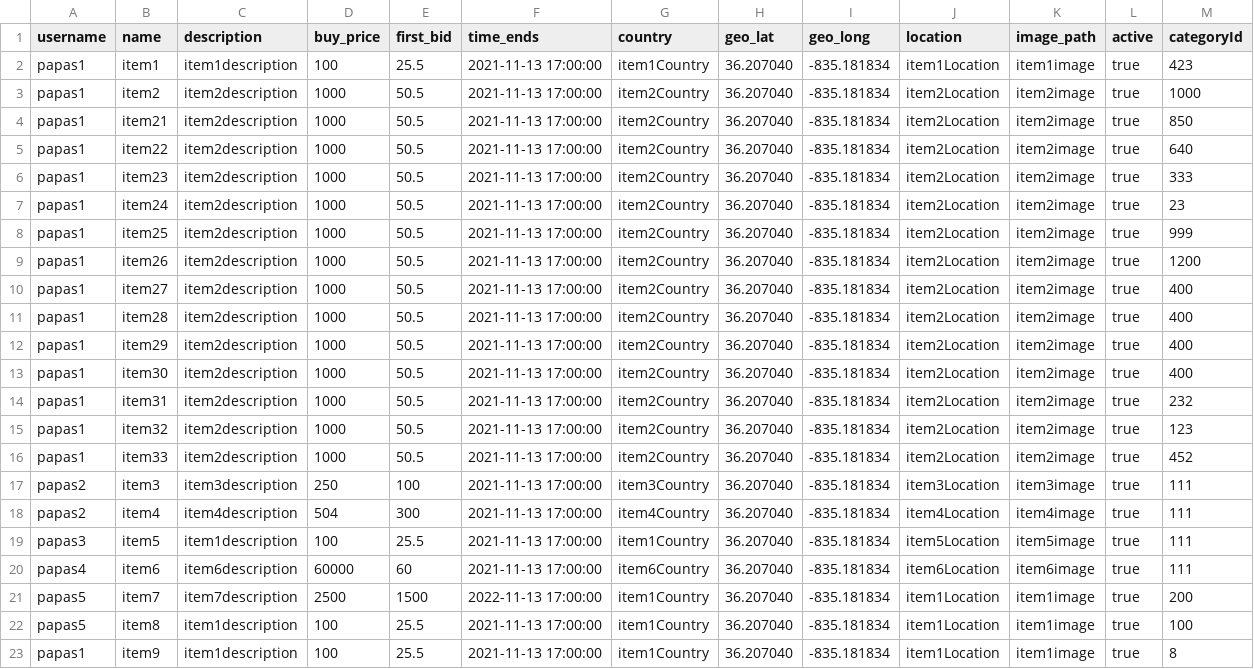
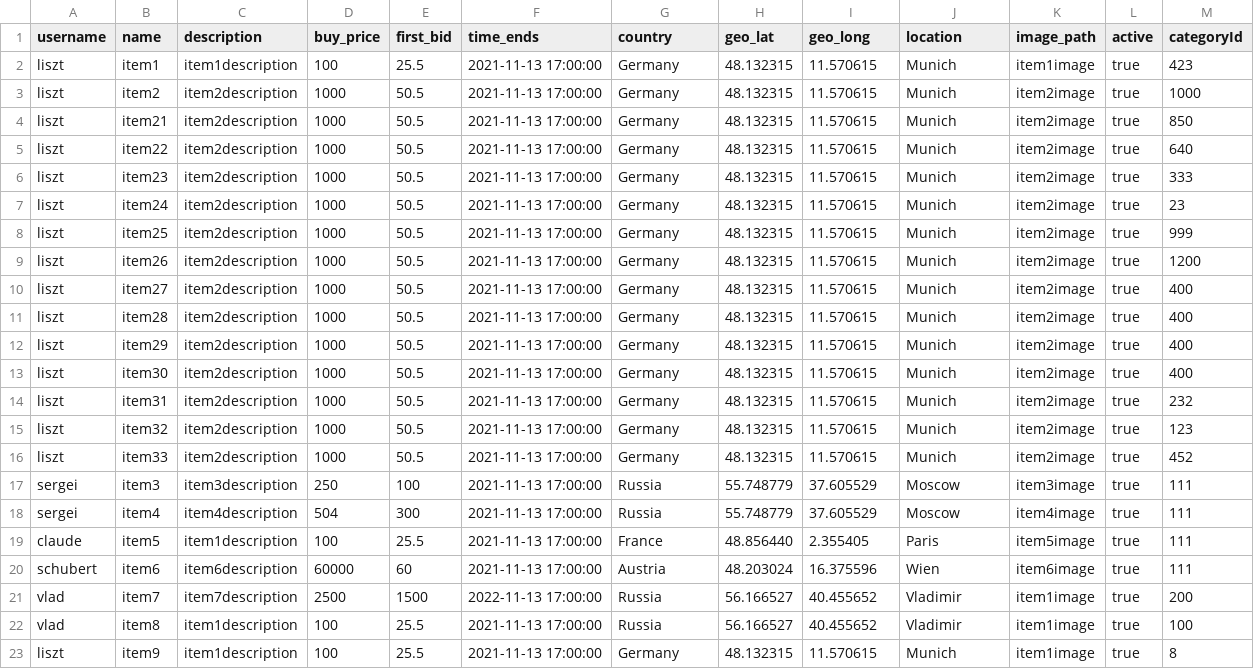
Before and after one commit to PapamichMarios/NotEbay, a CSV file: my_data/item_data.csv, drawn as a sheet.

```diff
--- a/my_data/item_data.csv
+++ b/my_data/item_data.csv
@@ -1,23 +1,23 @@
 username,name,description,buy_price,first_bid,time_ends,country,geo_lat,geo_long,location,image_path,active,categoryId
-papas1,item1,item1description,100,25.5,2021-11-13 17:00:00,item1Country,36.207040,-835.181834,item1Location,item1image,true,423
-papas1,item2,item2description,1000,50.5,2021-11-13 17:00:00,item2Country,36.207040,-835.181834,item2Location,item2image,true,1000
-papas1,item21,item2description,1000,50.5,2021-11-13 17:00:00,item2Country,36.207040,-835.181834,item2Location,item2image,true,850
-papas1,item22,item2description,1000,50.5,2021-11-13 17:00:00,item2Country,36.207040,-835.181834,item2Location,item2image,true,640
-papas1,item23,item2description,1000,50.5,2021-11-13 17:00:00,item2Country,36.207040,-835.181834,item2Location,item2image,true,333
-papas1,item24,item2description,1000,50.5,2021-11-13 17:00:00,item2Country,36.207040,-835.181834,item2Location,item2image,true,23
-papas1,item25,item2description,1000,50.5,2021-11-13 17:00:00,item2Country,36.207040,-835.181834,item2Location,item2image,true,999
-papas1,item26,item2description,1000,50.5,2021-11-13 17:00:00,item2Country,36.207040,-835.181834,item2Location,item2image,true,1200
-papas1,item27,item2description,1000,50.5,2021-11-13 17:00:00,item2Country,36.207040,-835.181834,item2Location,item2image,true,400
-papas1,item28,item2description,1000,50.5,2021-11-13 17:00:00,item2Country,36.207040,-835.181834,item2Location,item2image,true,400
-papas1,item29,item2description,1000,50.5,2021-11-13 17:00:00,item2Country,36.207040,-835.181834,item2Location,item2image,true,400
-papas1,item30,item2description,1000,50.5,2021-11-13 17:00:00,item2Country,36.207040,-835.181834,item2Location,item2image,true,400
-papas1,item31,item2description,1000,50.5,2021-11-13 17:00:00,item2Country,36.207040,-835.181834,item2Location,item2image,true,232
-papas1,item32,item2description,1000,50.5,2021-11-13 17:00:00,item2Country,36.207040,-835.181834,item2Location,item2image,true,123
-papas1,item33,item2description,1000,50.5,2021-11-13 17:00:00,item2Country,36.207040,-835.181834,item2Location,item2image,true,452
-papas2,item3,item3description,250,100,2021-11-13 17:00:00,item3Country,36.207040,-835.181834,item3Location,item3image,true,111
-papas2,item4,item4description,504,300,2021-11-13 17:00:00,item4Country,36.207040,-835.181834,item4Location,item4image,true,111
-papas3,item5,item1description,100,25.5,2021-11-13 17:00:00,item1Country,36.207040,-835.181834,item5Location,item5image,true,111
-papas4,item6,item6description,60000,60,2021-11-13 17:00:00,item6Country,36.207040,-835.181834,item6Location,item6image,true,111
-papas5,item7,item7description,2500,1500,2022-11-13 17:00:00,item1Country,36.207040,-835.181834,item1Location,item1image,true,200
-papas5,item8,item1description,100,25.5,2021-11-13 17:00:00,item1Country,36.207040,-835.181834,item1Location,item1image,true,100
-papas1,item9,item1description,100,25.5,2021-11-13 17:00:00,item1Country,36.207040,-835.181834,item1Location,item1image,true,8
+liszt,item1,item1description,100,25.5,2021-11-13 17:00:00,Germany,48.132315,11.570615,Munich,item1image,true,423
+liszt,item2,item2description,1000,50.5,2021-11-13 17:00:00,Germany,48.132315,11.570615,Munich,item2image,true,1000
+liszt,item21,item2description,1000,50.5,2021-11-13 17:00:00,Germany,48.132315,11.570615,Munich,item2image,true,850
+liszt,item22,item2description,1000,50.5,2021-11-13 17:00:00,Germany,48.132315,11.570615,Munich,item2image,true,640
+liszt,item23,item2description,1000,50.5,2021-11-13 17:00:00,Germany,48.132315,11.570615,Munich,item2image,true,333
+liszt,item24,item2description,1000,50.5,2021-11-13 17:00:00,Germany,48.132315,11.570615,Munich,item2image,true,23
+liszt,item25,item2description,1000,50.5,2021-11-13 17:00:00,Germany,48.132315,11.570615,Munich,item2image,true,999
+liszt,item26,item2description,1000,50.5,2021-11-13 17:00:00,Germany,48.132315,11.570615,Munich,item2image,true,1200
+liszt,item27,item2description,1000,50.5,2021-11-13 17:00:00,Germany,48.132315,11.570615,Munich,item2image,true,400
+liszt,item28,item2description,1000,50.5,2021-11-13 17:00:00,Germany,48.132315,11.570615,Munich,item2image,true,400
+liszt,item29,item2description,1000,50.5,2021-11-13 17:00:00,Germany,48.132315,11.570615,Munich,item2image,true,400
+liszt,item30,item2description,1000,50.5,2021-11-13 17:00:00,Germany,48.132315,11.570615,Munich,item2image,true,400
+liszt,item31,item2description,1000,50.5,2021-11-13 17:00:00,Germany,48.132315,11.570615,Munich,item2image,true,232
+liszt,item32,item2description,1000,50.5,2021-11-13 17:00:00,Germany,48.132315,11.570615,Munich,item2image,true,123
+liszt,item33,item2description,1000,50.5,2021-11-13 17:00:00,Germany,48.132315,11.570615,Munich,item2image,true,452
+sergei,item3,item3description,250,100,2021-11-13 17:00:00,Russia,55.748779,37.605529,Moscow,item3image,true,111
+sergei,item4,item4description,504,300,2021-11-13 17:00:00,Russia,55.748779,37.605529,Moscow,item4image,true,111
+claude,item5,item1description,100,25.5,2021-11-13 17:00:00,France,48.856440,2.355405,Paris,item5image,true,111
+schubert,item6,item6description,60000,60,2021-11-13 17:00:00,Austria,48.203024,16.375596,Wien,item6image,true,111
+vlad,item7,item7description,2500,1500,2022-11-13 17:00:00,Russia,56.166527,40.455652,Vladimir,item1image,true,200
+vlad,item8,item1description,100,25.5,2021-11-13 17:00:00,Russia,56.166527,40.455652,Vladimir,item1image,true,100
+liszt,item9,item1description,100,25.5,2021-11-13 17:00:00,Germany,48.132315,11.570615,Munich,item1image,true,8
```
Also changed, not shown: my_data/bid_ended_data.csv, my_data/item_ended_data.csv, 5 other files.
